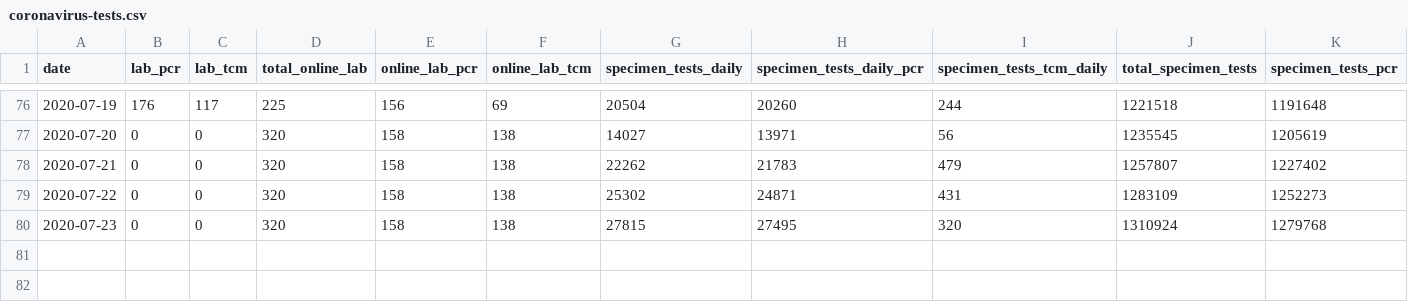
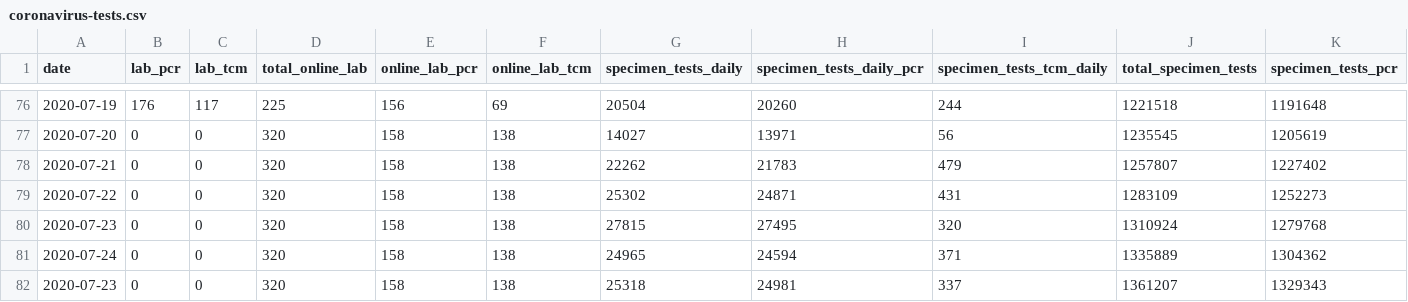
Before and after one commit to nusadata/web, a CSV file: static/coronavirus-tests.csv, drawn as a sheet; only a part is shown, gaps mark what is left out; rows hold the shown columns only; the diff names each change by its address in the sheet, - before the commit and + after, or states it on an @@ line.

```diff
--- a/static/coronavirus-tests.csv
+++ b/static/coronavirus-tests.csv
+row 81: 2020-07-24 | 0 | 0 | 320 | 158 | 138 | 24965 | 24594 | 371 | 1335889 | 1304362
+row 82: 2020-07-23 | 0 | 0 | 320 | 158 | 138 | 25318 | 24981 | 337 | 1361207 | 1329343
```
Also changed, not shown: 2 other files.
